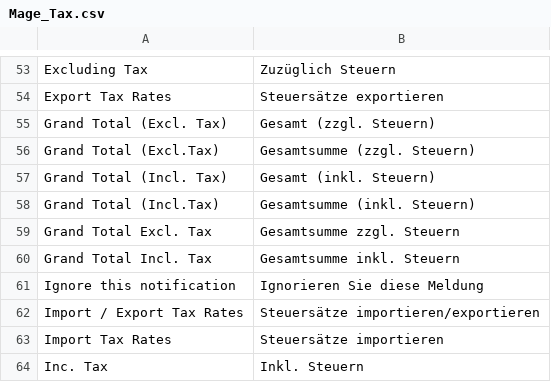
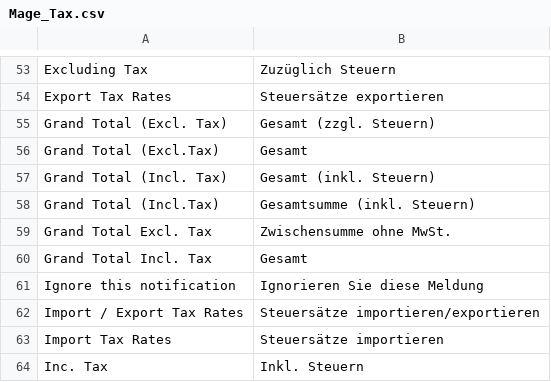
Before and after one commit to vbmygassi/mg1.8.1, a CSV file: app/locale/de_DE/Mage_Tax.csv, drawn as a sheet; only a part is shown, gaps mark what is left out.

```diff
--- a/app/locale/de_DE/Mage_Tax.csv
+++ b/app/locale/de_DE/Mage_Tax.csv
@@ -55,7 +55,7 @@
 "Grand Total (Excl. Tax)","Gesamt (zzgl. Steuern)"
-"Grand Total (Excl.Tax)","Gesamtsumme (zzgl. Steuern)"
+"Grand Total (Excl.Tax)","Gesamt"
 "Grand Total (Incl. Tax)","Gesamt (inkl. Steuern)"
 "Grand Total (Incl.Tax)","Gesamtsumme (inkl. Steuern)"
-"Grand Total Excl. Tax","Gesamtsumme zzgl. Steuern"
-"Grand Total Incl. Tax","Gesamtsumme inkl. Steuern"
+"Grand Total Excl. Tax","Zwischensumme ohne MwSt."
+"Grand Total Incl. Tax","Gesamt"
 "Ignore this notification","Ignorieren Sie diese Meldung"
```
Also changed, not shown: 13 other files.
